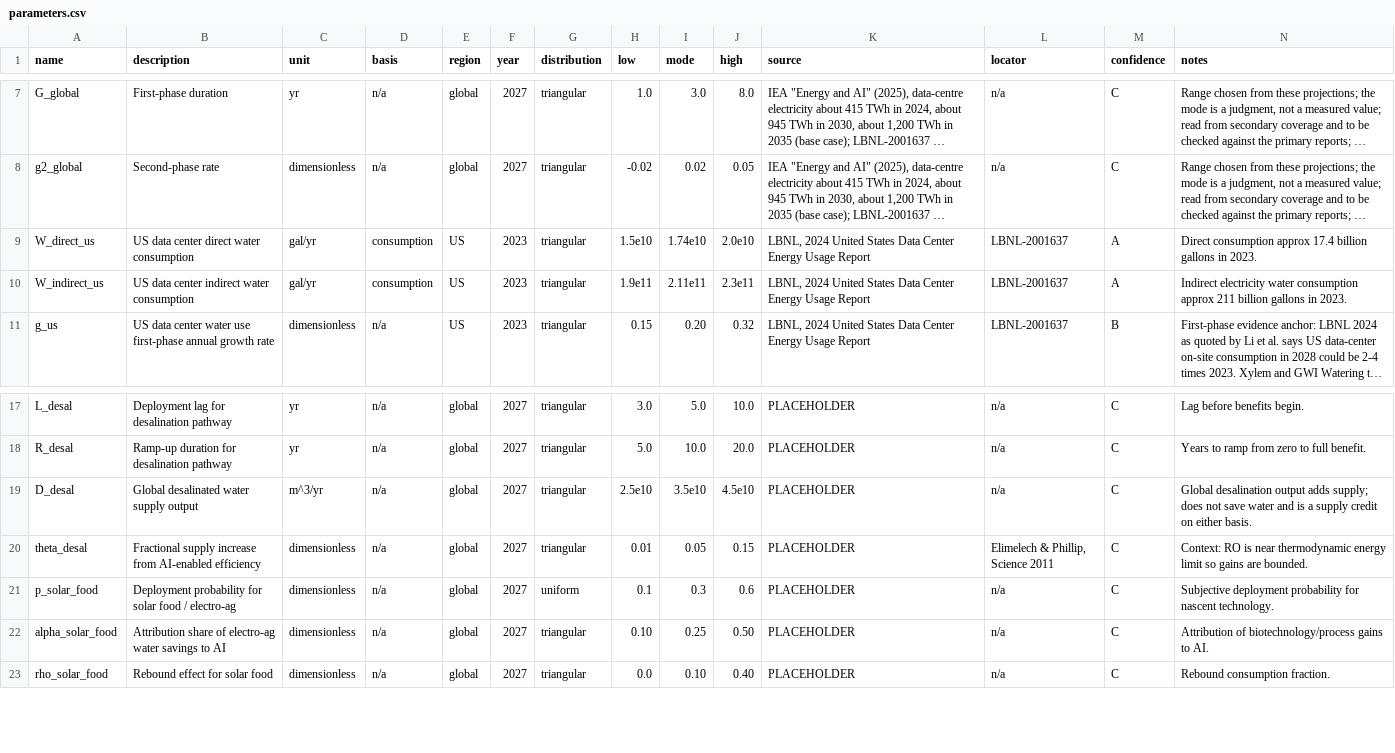
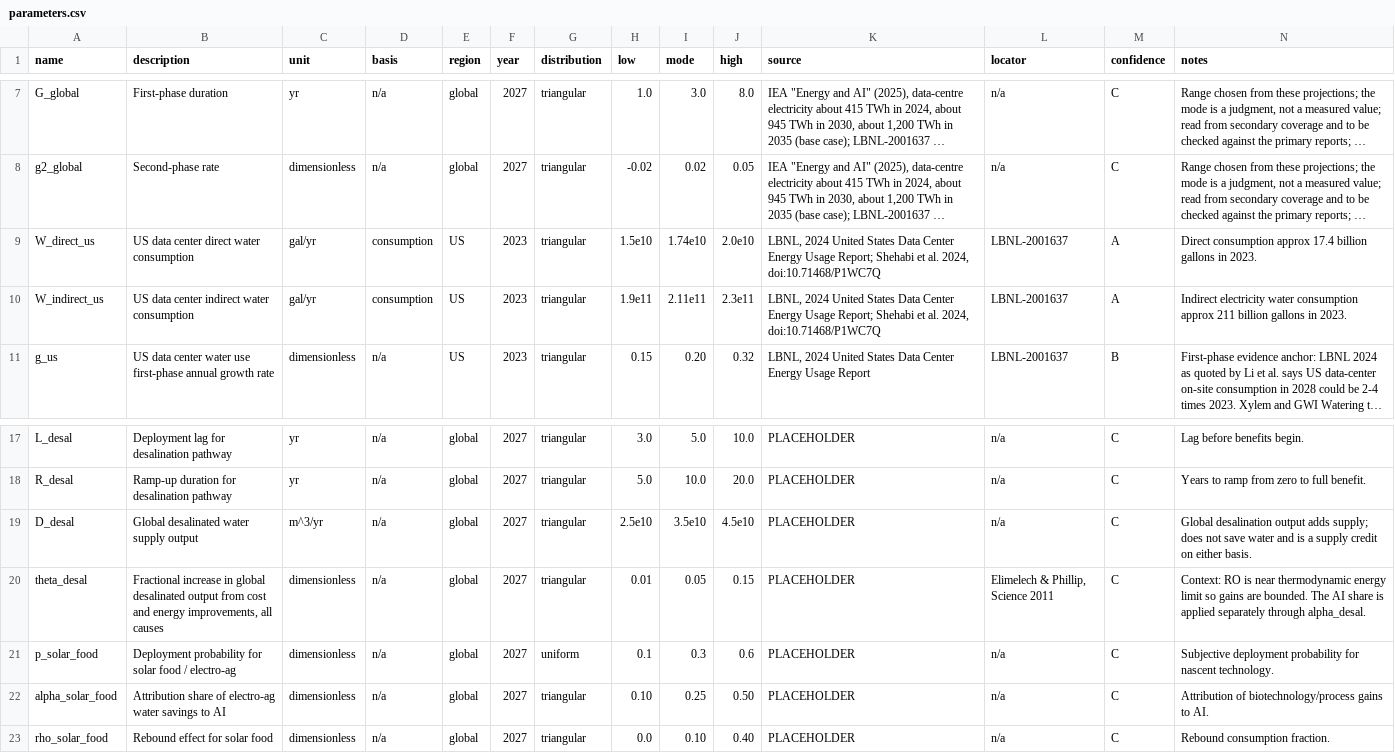
Before and after one commit to tazwaryayyyy/ai-water-breakeven, a CSV file: data/parameters.csv, drawn as a sheet; only a part is shown, gaps mark what is left out; long unchanged cells end in …; the diff names each change by its address in the sheet, - before the commit and + after, or states it on an @@ line.

```diff
--- a/data/parameters.csv
+++ b/data/parameters.csv
-K9:K10 (source): …Energy Usage Report
+K9:K10 (source): …Energy Usage Report; Shehabi et al. 2024, doi:10.71468/P1WC7Q
-B20 (description): Fractional supply increase from AI-enabled efficiency
+B20 (description): Fractional increase in global desalinated output from cost and energy improvements, all causes
-N20 (notes): …are bounded.
+N20 (notes): …are bounded. The AI share is applied separately through alpha_desal.
```
Also changed, not shown: 2 other files.
